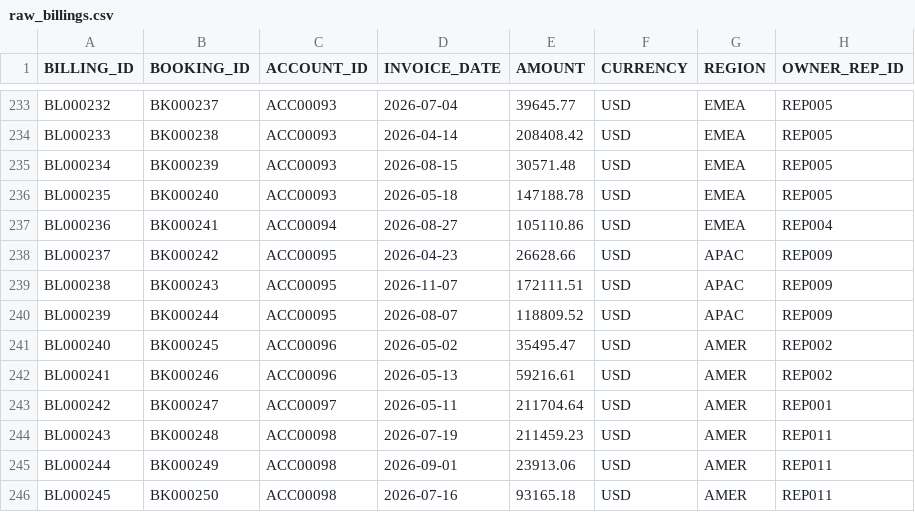
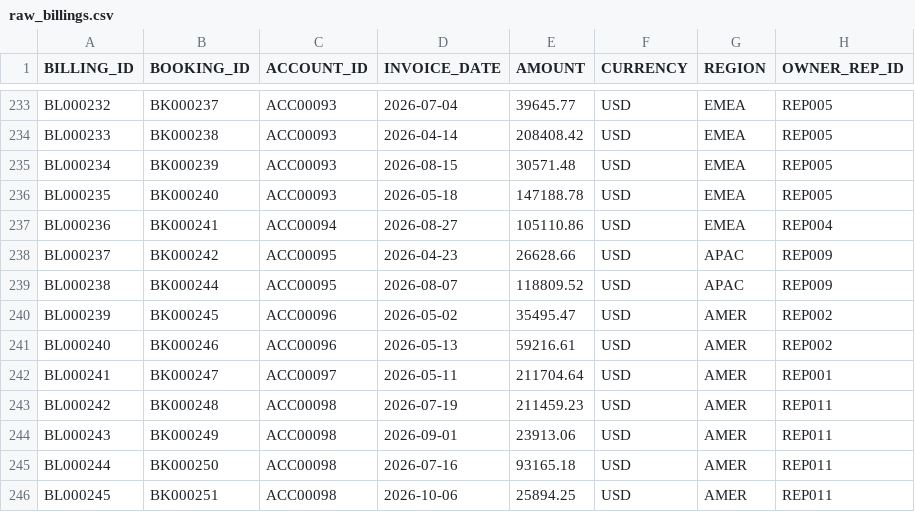
Before and after one commit to swingsystems/gtm-analyst, a CSV file: warehouse/seeds/raw_billings.csv, drawn as a sheet; only a part is shown, gaps mark what is left out; the diff covers the shown part only.

```diff
--- a/warehouse/seeds/raw_billings.csv
+++ b/warehouse/seeds/raw_billings.csv
@@ -238,9 +238,9 @@ BL000236,BK000241,ACC00094,2026-08-27,105110.86,USD,EMEA,REP004
 BL000237,BK000242,ACC00095,2026-04-23,26628.66,USD,APAC,REP009
-BL000238,BK000243,ACC00095,2026-11-07,172111.51,USD,APAC,REP009
-BL000239,BK000244,ACC00095,2026-08-07,118809.52,USD,APAC,REP009
-BL000240,BK000245,ACC00096,2026-05-02,35495.47,USD,AMER,REP002
-BL000241,BK000246,ACC00096,2026-05-13,59216.61,USD,AMER,REP002
-BL000242,BK000247,ACC00097,2026-05-11,211704.64,USD,AMER,REP001
-BL000243,BK000248,ACC00098,2026-07-19,211459.23,USD,AMER,REP011
-BL000244,BK000249,ACC00098,2026-09-01,23913.06,USD,AMER,REP011
-BL000245,BK000250,ACC00098,2026-07-16,93165.18,USD,AMER,REP011
+BL000238,BK000244,ACC00095,2026-08-07,118809.52,USD,APAC,REP009
+BL000239,BK000245,ACC00096,2026-05-02,35495.47,USD,AMER,REP002
+BL000240,BK000246,ACC00096,2026-05-13,59216.61,USD,AMER,REP002
+BL000241,BK000247,ACC00097,2026-05-11,211704.64,USD,AMER,REP001
+BL000242,BK000248,ACC00098,2026-07-19,211459.23,USD,AMER,REP011
+BL000243,BK000249,ACC00098,2026-09-01,23913.06,USD,AMER,REP011
+BL000244,BK000250,ACC00098,2026-07-16,93165.18,USD,AMER,REP011
+BL000245,BK000251,ACC00098,2026-10-06,25894.25,USD,AMER,REP011
```
Also changed, not shown: 143 edited cells elsewhere in this file, warehouse/seeds/raw_revenue.csv, 5 other files.
